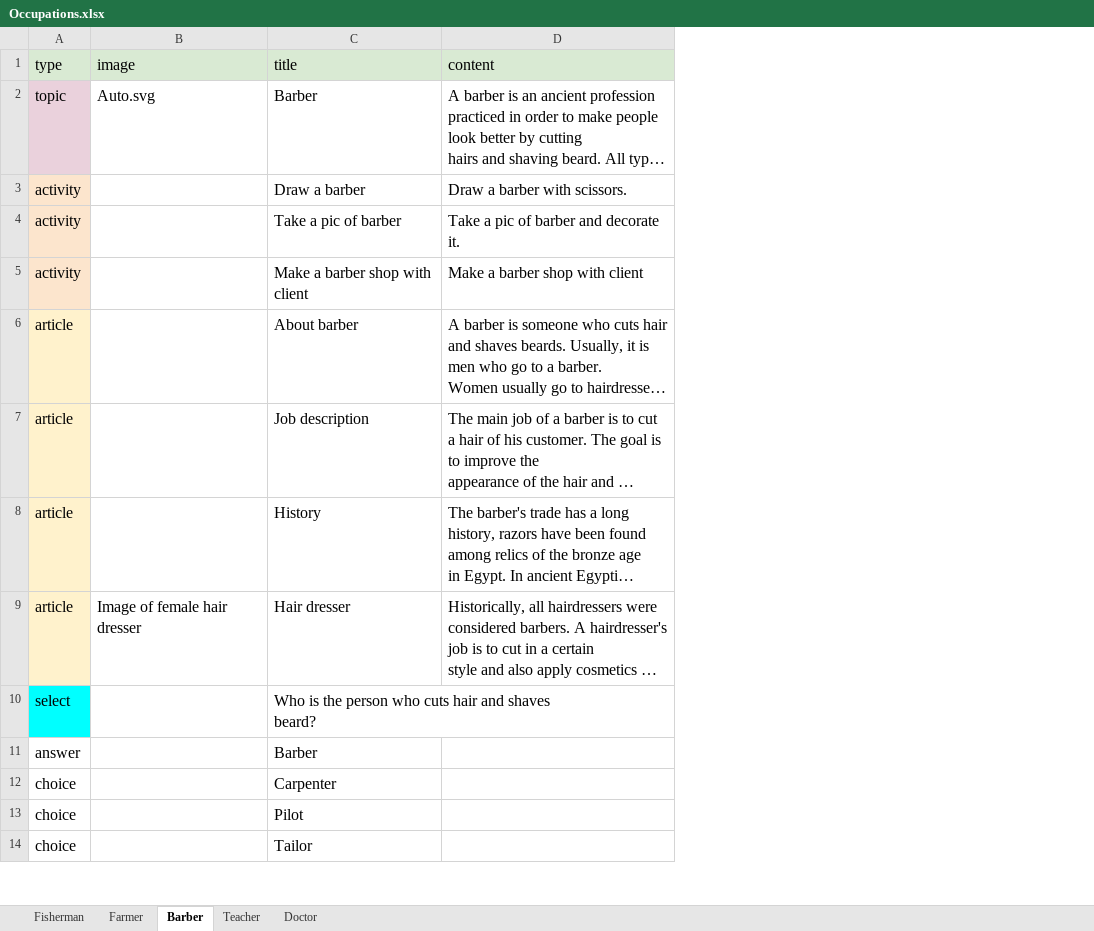
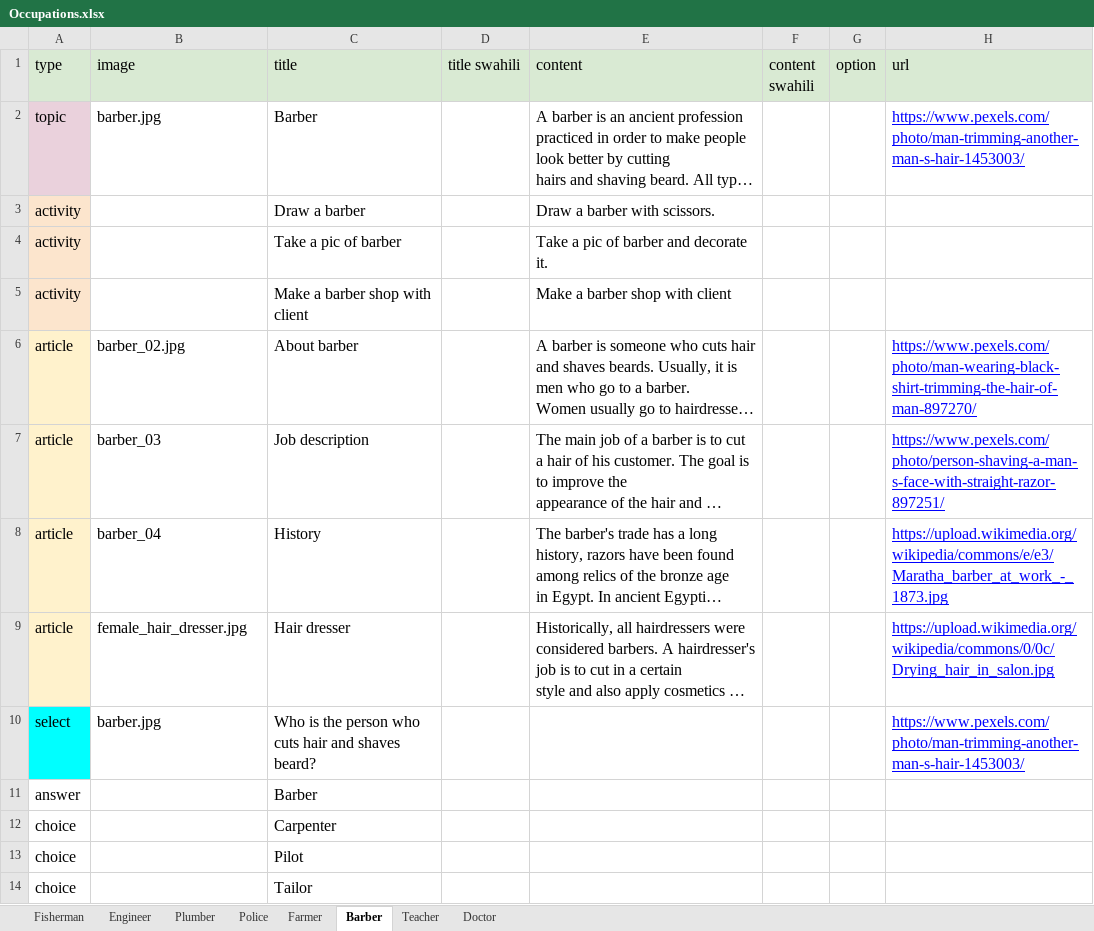
Before and after one commit to chimple/maui, an Excel workbook: scripts/Occupations.xlsx, sheet Barber, drawn as a sheet; only a part is shown; long unchanged cells end in …; values as stored, in another font and other column widths than the file's, no borders; charts and pictures not drawn; the diff covers the shown part only; the diff names each change by its address in the sheet, - before the commit and + after, or states it on an @@ line.

Commit message:
Added new images and stories

```diff
--- a/scripts/Occupations.xlsx (sheet Barber)
+++ b/scripts/Occupations.xlsx (sheet Barber)
+sheet tab: Engineer
+sheet tab: Plumber
+sheet tab: Police
+column D (title swahili), empty
+column F (content swahili), empty
+column G (option), empty
+column H (url), rows 2-10: https://www.pexels.com/photo/man-trimming-another-man-s-hair-1453003/ |  |  |  | https://www.pexels.com/photo/man-wearing-black-shirt-trimming-the-hair-of-man-897270/ | https://www.pexels.com/photo/person-shaving-a-man-s-face-with-straight-razor-897251/ | https://upload.wikimedia.org/wikipedia/commons/e/e3/Maratha_barber_at_work_-_1873.jpg | https://upload.wikimedia.org/wikipedia/commons/0/0c/Drying_hair_in_salon.jpg | https://www.pexels.com/photo/man-trimming-another-man-s-hair-1453003/
-B2 (image): Auto.svg
+B2 (image): barber.jpg
-B6 (image): (empty)
+B6 (image): barber_02.jpg
-B7 (image): (empty)
+B7 (image): barber_03
-B8 (image): (empty)
+B8 (image): barber_04
-B9 (image): Image of female hair dresser
+B9 (image): female_hair_dresser.jpg
-B10 (image): (empty)
+B10 (image): barber.jpg
```
Also changed, not shown: 6 edited cells elsewhere in this sheet, sheet Farmer, sheet Fisherman, sheet Doctor, sheet Teacher, charts or pictures, scripts/Animals.xlsx, scripts/Foods.xlsx, 9 other files.
